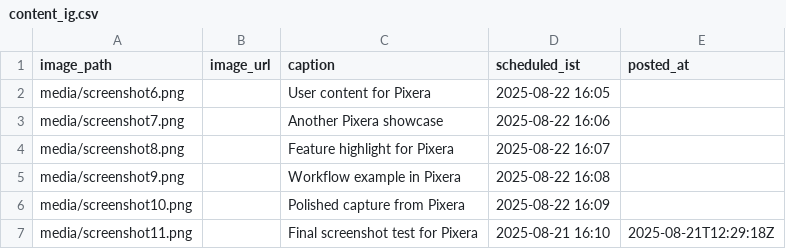
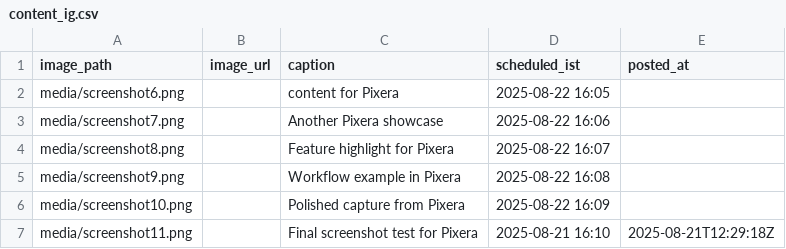
Before and after one commit to swi-parth-ft/instaMedia, a CSV file: content_ig.csv, drawn as a sheet.

Commit message:
iOS: update content_ig.csv

```diff
--- a/content_ig.csv
+++ b/content_ig.csv
@@ -1,3 +1,3 @@
 image_path,image_url,caption,scheduled_ist,posted_at
-"media/screenshot6.png","","User content for Pixera","2025-08-22 16:05",""
+"media/screenshot6.png","","content for Pixera","2025-08-22 16:05",""
 "media/screenshot7.png","","Another Pixera showcase","2025-08-22 16:06",""
```
